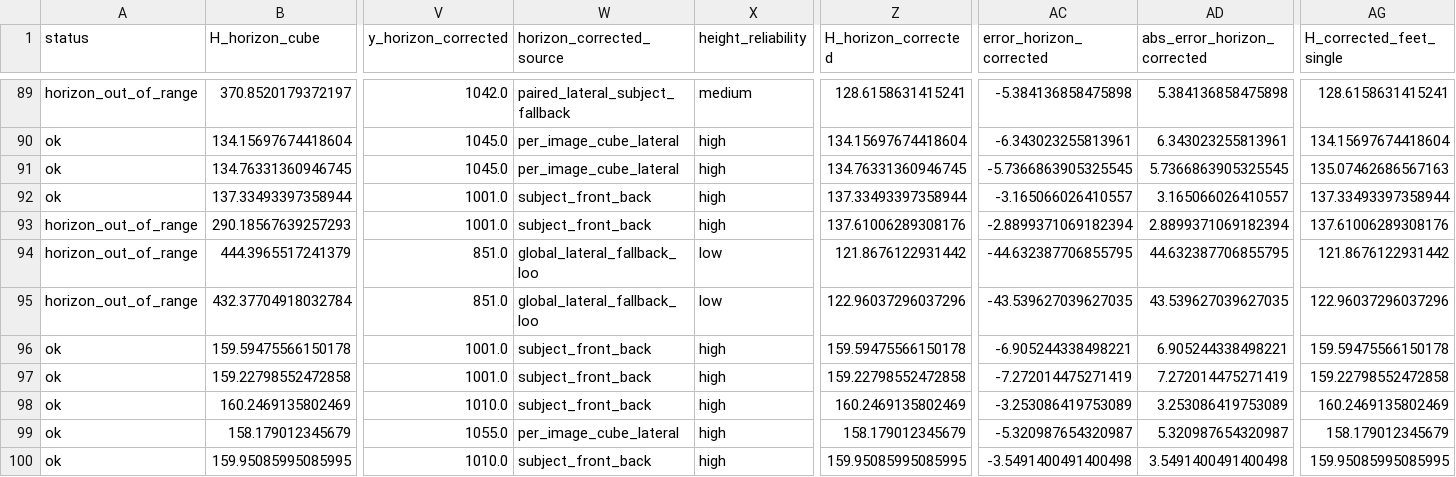
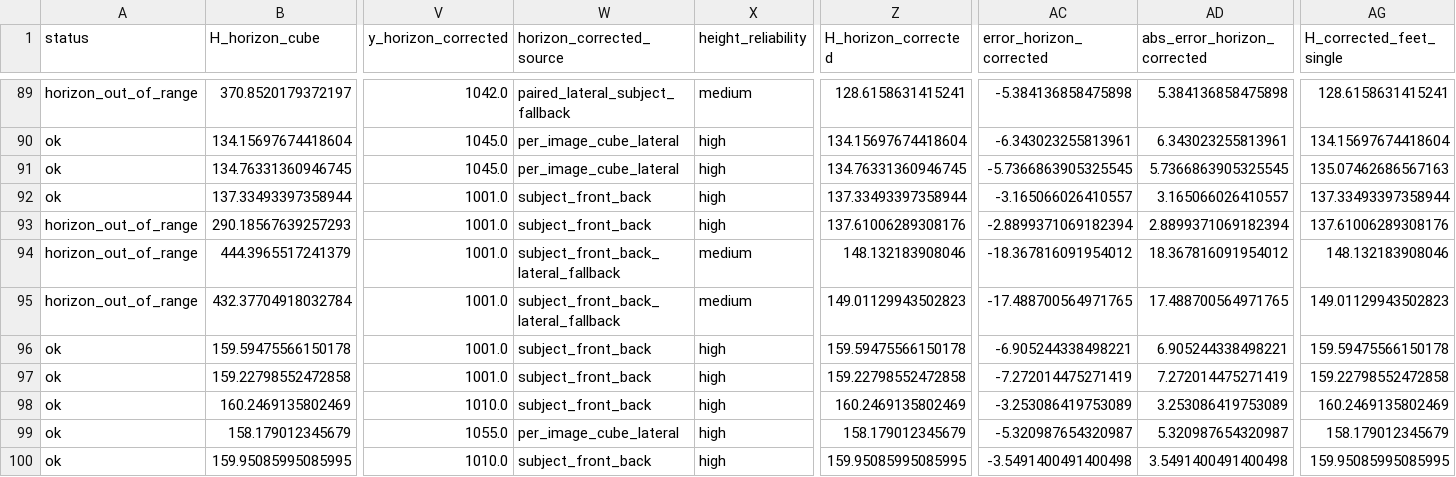
Before and after one commit to carolinalopezlarraz2004/TurnerSyndrome_TFG, a CSV file: outputs/verification/horizon/corrected/corrected_horizon_estimates.csv, drawn as a sheet; only a part is shown, gaps mark what is left out; the diff covers the shown part only; the diff names each change by its address in the sheet, - before the commit and + after, or states it on an @@ line.

```diff
--- a/outputs/verification/horizon/corrected/corrected_horizon_estimates.csv
+++ b/outputs/verification/horizon/corrected/corrected_horizon_estimates.csv
-V94:V95 (y_horizon_corrected): 851.0
+V94:V95 (y_horizon_corrected): 1001.0
-W94:W95 (horizon_corrected_source): global_lateral_fallback_loo
+W94:W95 (horizon_corrected_source): subject_front_back_lateral_fallback
-X94:X95 (height_reliability): low
+X94:X95 (height_reliability): medium
-Z94 (H_horizon_corrected): 121.8676122931442
+Z94 (H_horizon_corrected): 148.132183908046
-AC94 (error_horizon_corrected): -44.632387706855795
+AC94 (error_horizon_corrected): -18.367816091954012
-AD94 (abs_error_horizon_corrected): 44.632387706855795
+AD94 (abs_error_horizon_corrected): 18.367816091954012
-AG94 (H_corrected_feet_single): 121.8676122931442
+AG94 (H_corrected_feet_single): 148.132183908046
-Z95 (H_horizon_corrected): 122.96037296037296
+Z95 (H_horizon_corrected): 149.01129943502823
-AC95 (error_horizon_corrected): -43.539627039627035
+AC95 (error_horizon_corrected): -17.488700564971765
-AD95 (abs_error_horizon_corrected): 43.539627039627035
+AD95 (abs_error_horizon_corrected): 17.488700564971765
-AG95 (H_corrected_feet_single): 122.96037296037296
+AG95 (H_corrected_feet_single): 149.01129943502823
```
Also changed, not shown: 26 edited cells elsewhere in this file, outputs/comparativa_final/comparativa_final.csv, outputs/verification/horizon/horizon_alignment_by_subject.csv, 15 other files.
